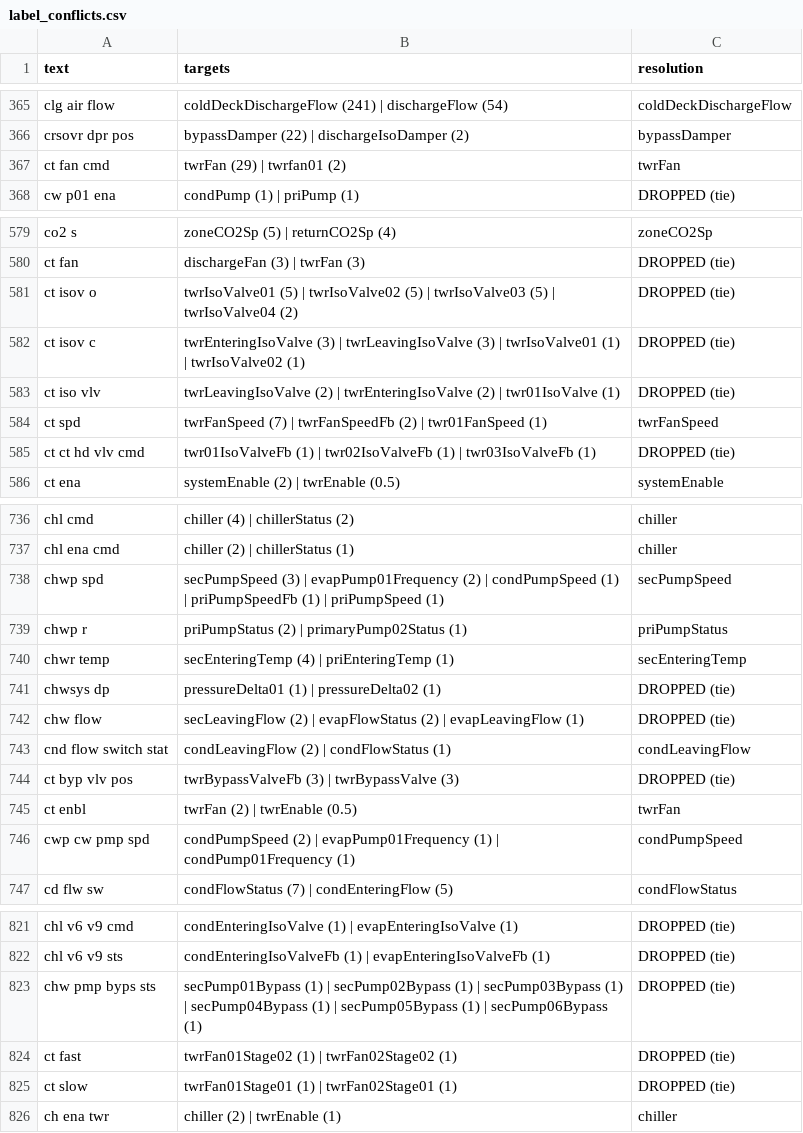
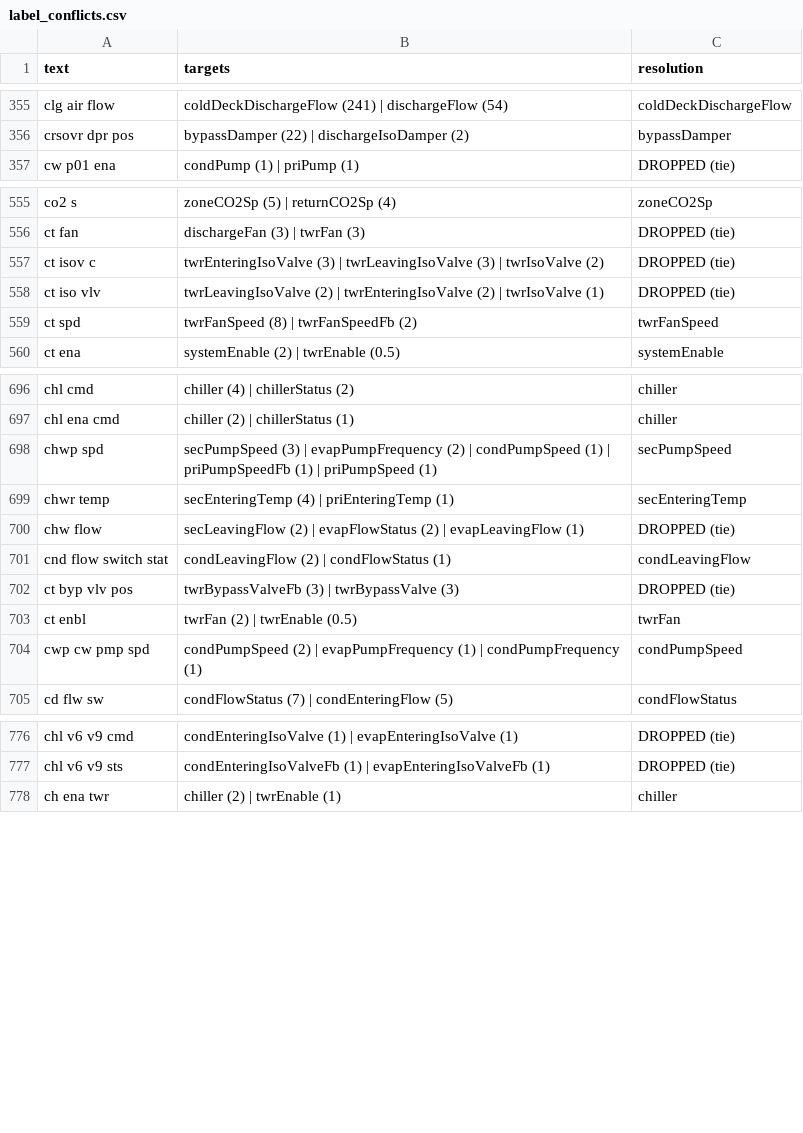
Before and after one commit to RyIot3329/roberta-actions-modal, a CSV file: data/label_conflicts.csv, drawn as a sheet; only a part is shown, gaps mark what is left out; the diff covers the shown part only.

```diff
--- a/data/label_conflicts.csv
+++ b/data/label_conflicts.csv
@@ -366,3 +356,2 @@ clg air flow,coldDeckDischargeFlow (241) | dischargeFlow (54),coldDeckDischargeF
 crsovr dpr pos,bypassDamper (22) | dischargeIsoDamper (2),bypassDamper
-ct fan cmd,twrFan (29) | twrfan01 (2),twrFan
 cw p01 ena,condPump (1) | priPump (1),DROPPED (tie)
@@ -580,7 +556,5 @@ co2 s,zoneCO2Sp (5) | returnCO2Sp (4),zoneCO2Sp
 ct fan,dischargeFan (3) | twrFan (3),DROPPED (tie)
-ct isov o,twrIsoValve01 (5) | twrIsoValve02 (5) | twrIsoValve03 (5) | twrIsoValve04 (2),DROPPED (tie)
-ct isov c,twrEnteringIsoValve (3) | twrLeavingIsoValve (3) | twrIsoValve01 (1) | twrIsoValve02 (1),DROPPED (tie)
-ct iso vlv,twrLeavingIsoValve (2) | twrEnteringIsoValve (2) | twr01IsoValve (1),DROPPED (tie)
-ct spd,twrFanSpeed (7) | twrFanSpeedFb (2) | twr01FanSpeed (1),twrFanSpeed
-ct ct hd vlv cmd,twr01IsoValveFb (1) | twr02IsoValveFb (1) | twr03IsoValveFb (1),DROPPED (tie)
+ct isov c,twrEnteringIsoValve (3) | twrLeavingIsoValve (3) | twrIsoValve (2),DROPPED (tie)
+ct iso vlv,twrLeavingIsoValve (2) | twrEnteringIsoValve (2) | twrIsoValve (1),DROPPED (tie)
+ct spd,twrFanSpeed (8) | twrFanSpeedFb (2),twrFanSpeed
 ct ena,systemEnable (2) | twrEnable (0.5),systemEnable
@@ -737,6 +697,4 @@ chl cmd,chiller (4) | chillerStatus (2),chiller
 chl ena cmd,chiller (2) | chillerStatus (1),chiller
-chwp spd,secPumpSpeed (3) | evapPump01Frequency (2) | condPumpSpeed (1) | priPumpSpeedFb (1) | priPumpSpeed (1),secPumpSpeed
-chwp r,priPumpStatus (2) | primaryPump02Status (1),priPumpStatus
+chwp spd,secPumpSpeed (3) | evapPumpFrequency (2) | condPumpSpeed (1) | priPumpSpeedFb (1) | priPumpSpeed (1),secPumpSpeed
 chwr temp,secEnteringTemp (4) | priEnteringTemp (1),secEnteringTemp
-chwsys dp,pressureDelta01 (1) | pressureDelta02 (1),DROPPED (tie)
 chw flow,secLeavingFlow (2) | evapFlowStatus (2) | evapLeavingFlow (1),DROPPED (tie)
@@ -745,3 +703,3 @@ ct byp vlv pos,twrBypassValveFb (3) | twrBypassValve (3),DROPPED (tie)
 ct enbl,twrFan (2) | twrEnable (0.5),twrFan
-cwp cw pmp spd,condPumpSpeed (2) | evapPump01Frequency (1) | condPump01Frequency (1),condPumpSpeed
+cwp cw pmp spd,condPumpSpeed (2) | evapPumpFrequency (1) | condPumpFrequency (1),condPumpSpeed
 cd flw sw,condFlowStatus (7) | condEnteringFlow (5),condFlowStatus
@@ -822,5 +777,2 @@ chl v6 v9 cmd,condEnteringIsoValve (1) | evapEnteringIsoValve (1),DROPPED (tie)
 chl v6 v9 sts,condEnteringIsoValveFb (1) | evapEnteringIsoValveFb (1),DROPPED (tie)
-chw pmp byps sts,secPump01Bypass (1) | secPump02Bypass (1) | secPump03Bypass (1) | secPump04Bypass (1) | secPump05Bypass (1) | secPump06Bypass (1),DROPPED (tie)
-ct fast,twrFan01Stage02 (1) | twrFan02Stage02 (1),DROPPED (tie)
-ct slow,twrFan01Stage01 (1) | twrFan02Stage01 (1),DROPPED (tie)
 ch ena twr,chiller (2) | twrEnable (1),chiller
```
Also changed, not shown: 42 removed rows and 37 edited cells elsewhere in this file, data/target_audit.csv, 11 other files.
